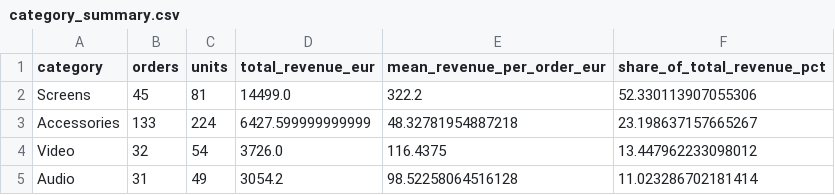
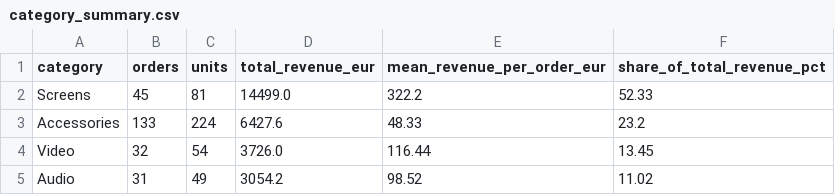
Before and after one commit to hb-tz/DataIntegrationCaseStudy, a CSV file: notebooks/case_study_outputs/category_summary.csv, drawn as a sheet.

```diff
--- a/notebooks/case_study_outputs/category_summary.csv
+++ b/notebooks/case_study_outputs/category_summary.csv
@@ -1,5 +1,5 @@
 category,orders,units,total_revenue_eur,mean_revenue_per_order_eur,share_of_total_revenue_pct
-Screens,45,81,14499.0,322.2,52.330113907055306
-Accessories,133,224,6427.599999999999,48.32781954887218,23.198637157665267
-Video,32,54,3726.0,116.4375,13.447962233098012
-Audio,31,49,3054.2,98.52258064516128,11.023286702181414
+Screens,45,81,14499.0,322.2,52.33
+Accessories,133,224,6427.6,48.33,23.2
+Video,32,54,3726.0,116.44,13.45
+Audio,31,49,3054.2,98.52,11.02
```
Also changed, not shown: notebooks/case_study_outputs/daily_revenue.csv, notebooks/case_study_outputs/reconciliation.csv, 7 other files.
